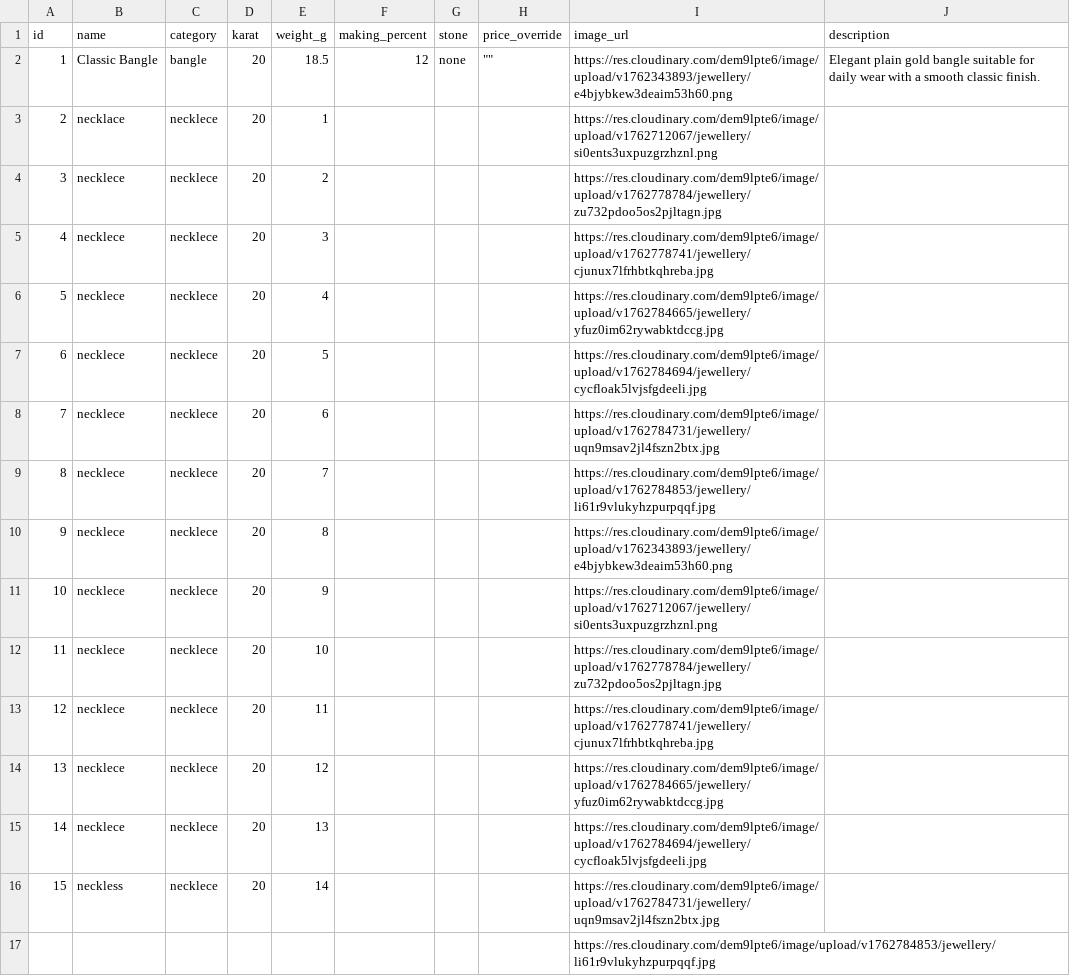
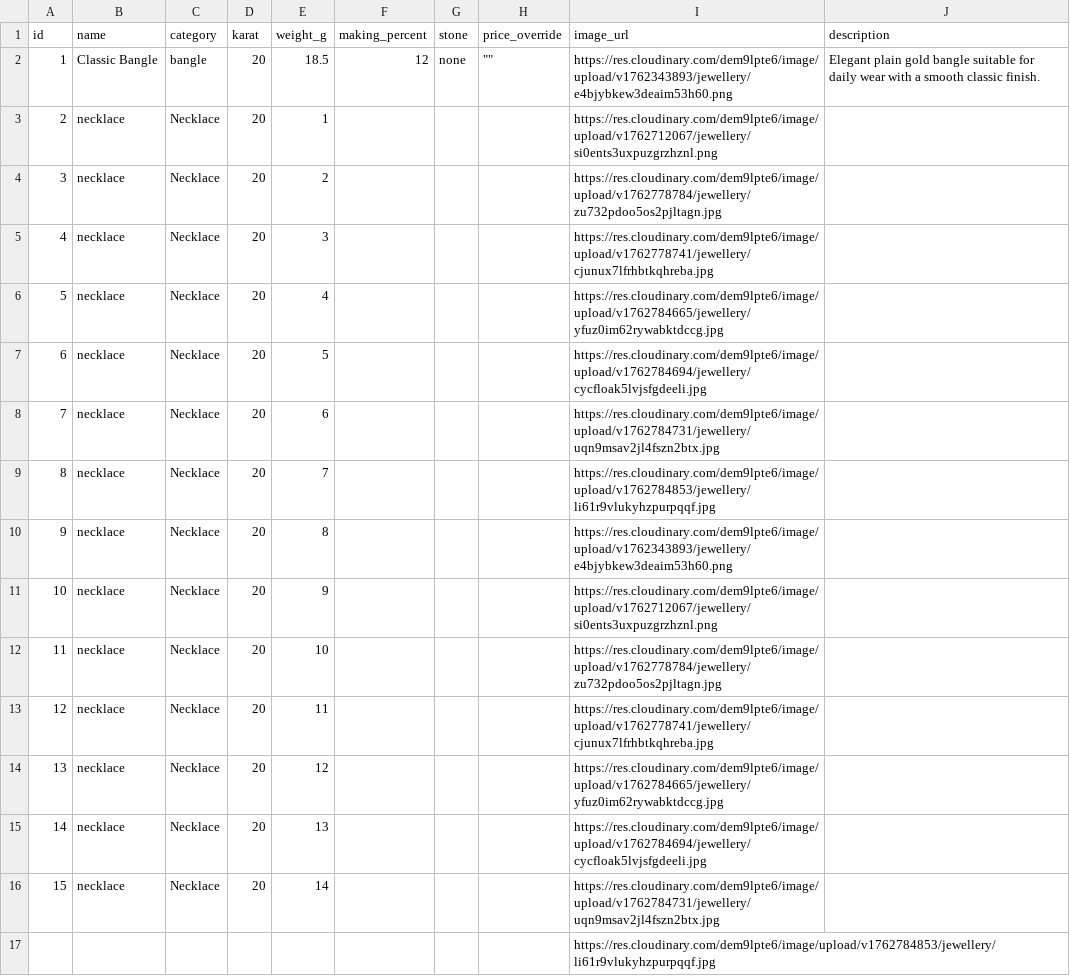
Before and after one commit to chetanagra/Ms_Onkarnath_Agrawal_Sarraf, a CSV file: data/products.csv, drawn as a sheet.

```diff
--- a/data/products.csv
+++ b/data/products.csv
@@ -2,16 +2,16 @@ id,name,category,karat,weight_g,making_percent,stone,price_override,image_url,de
 1,Classic Bangle, bangle,20,18.5,12,none,"""""",https://res.cloudinary.com/dem9lpte6/image/upload/v1762343893/jewellery/e4bjybkew3deaim53h60.png,Elegant plain gold bangle suitable for daily wear with a smooth classic finish.
-2,necklace,necklece,20,1,,,,https://res.cloudinary.com/dem9lpte6/image/upload/v1762712067/jewellery/si0ents3uxpuzgrzhznl.png,
-3,necklece,necklece,20,2,,,,https://res.cloudinary.com/dem9lpte6/image/upload/v1762778784/jewellery/zu732pdoo5os2pjltagn.jpg,
-4,necklece,necklece,20,3,,,,https://res.cloudinary.com/dem9lpte6/image/upload/v1762778741/jewellery/cjunux7lfrhbtkqhreba.jpg,
-5,necklece,necklece,20,4,,,,https://res.cloudinary.com/dem9lpte6/image/upload/v1762784665/jewellery/yfuz0im62rywabktdccg.jpg,
-6,necklece,necklece,20,5,,,,https://res.cloudinary.com/dem9lpte6/image/upload/v1762784694/jewellery/cycfloak5lvjsfgdeeli.jpg,
-7,necklece,necklece,20,6,,,,https://res.cloudinary.com/dem9lpte6/image/upload/v1762784731/jewellery/uqn9msav2jl4fszn2btx.jpg,
-8,necklece,necklece,20,7,,,,https://res.cloudinary.com/dem9lpte6/image/upload/v1762784853/jewellery/li61r9vlukyhzpurpqqf.jpg,
-9,necklece,necklece,20,8,,,,https://res.cloudinary.com/dem9lpte6/image/upload/v1762343893/jewellery/e4bjybkew3deaim53h60.png,
-10,necklece,necklece,20,9,,,,https://res.cloudinary.com/dem9lpte6/image/upload/v1762712067/jewellery/si0ents3uxpuzgrzhznl.png,
-11,necklece,necklece,20,10,,,,https://res.cloudinary.com/dem9lpte6/image/upload/v1762778784/jewellery/zu732pdoo5os2pjltagn.jpg,
-12,necklece,necklece,20,11,,,,https://res.cloudinary.com/dem9lpte6/image/upload/v1762778741/jewellery/cjunux7lfrhbtkqhreba.jpg,
-13,necklece,necklece,20,12,,,,https://res.cloudinary.com/dem9lpte6/image/upload/v1762784665/jewellery/yfuz0im62rywabktdccg.jpg,
-14,necklece,necklece,20,13,,,,https://res.cloudinary.com/dem9lpte6/image/upload/v1762784694/jewellery/cycfloak5lvjsfgdeeli.jpg,
-15,neckless,necklece,20,14,,,,https://res.cloudinary.com/dem9lpte6/image/upload/v1762784731/jewellery/uqn9msav2jl4fszn2btx.jpg,
+2,necklace,Necklace,20,1,,,,https://res.cloudinary.com/dem9lpte6/image/upload/v1762712067/jewellery/si0ents3uxpuzgrzhznl.png,
+3,necklace,Necklace,20,2,,,,https://res.cloudinary.com/dem9lpte6/image/upload/v1762778784/jewellery/zu732pdoo5os2pjltagn.jpg,
+4,necklace,Necklace,20,3,,,,https://res.cloudinary.com/dem9lpte6/image/upload/v1762778741/jewellery/cjunux7lfrhbtkqhreba.jpg,
+5,necklace,Necklace,20,4,,,,https://res.cloudinary.com/dem9lpte6/image/upload/v1762784665/jewellery/yfuz0im62rywabktdccg.jpg,
+6,necklace,Necklace,20,5,,,,https://res.cloudinary.com/dem9lpte6/image/upload/v1762784694/jewellery/cycfloak5lvjsfgdeeli.jpg,
+7,necklace,Necklace,20,6,,,,https://res.cloudinary.com/dem9lpte6/image/upload/v1762784731/jewellery/uqn9msav2jl4fszn2btx.jpg,
+8,necklace,Necklace,20,7,,,,https://res.cloudinary.com/dem9lpte6/image/upload/v1762784853/jewellery/li61r9vlukyhzpurpqqf.jpg,
+9,necklace,Necklace,20,8,,,,https://res.cloudinary.com/dem9lpte6/image/upload/v1762343893/jewellery/e4bjybkew3deaim53h60.png,
+10,necklace,Necklace,20,9,,,,https://res.cloudinary.com/dem9lpte6/image/upload/v1762712067/jewellery/si0ents3uxpuzgrzhznl.png,
+11,necklace,Necklace,20,10,,,,https://res.cloudinary.com/dem9lpte6/image/upload/v1762778784/jewellery/zu732pdoo5os2pjltagn.jpg,
+12,necklace,Necklace,20,11,,,,https://res.cloudinary.com/dem9lpte6/image/upload/v1762778741/jewellery/cjunux7lfrhbtkqhreba.jpg,
+13,necklace,Necklace,20,12,,,,https://res.cloudinary.com/dem9lpte6/image/upload/v1762784665/jewellery/yfuz0im62rywabktdccg.jpg,
+14,necklace,Necklace,20,13,,,,https://res.cloudinary.com/dem9lpte6/image/upload/v1762784694/jewellery/cycfloak5lvjsfgdeeli.jpg,
+15,necklace,Necklace,20,14,,,,https://res.cloudinary.com/dem9lpte6/image/upload/v1762784731/jewellery/uqn9msav2jl4fszn2btx.jpg,
 ,,,,,,,,https://res.cloudinary.com/dem9lpte6/image/upload/v1762784853/jewellery/li61r9vlukyhzpurpqqf.jpg,
```
